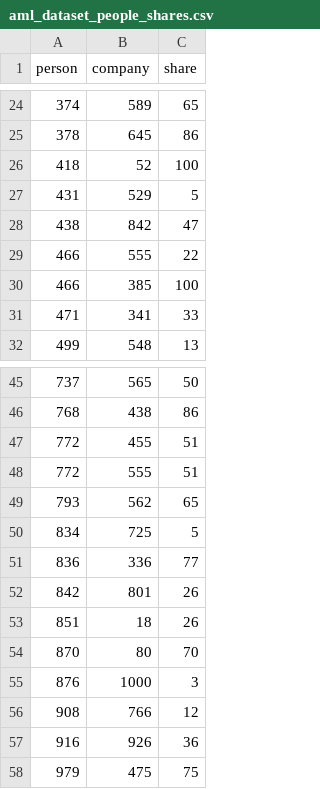
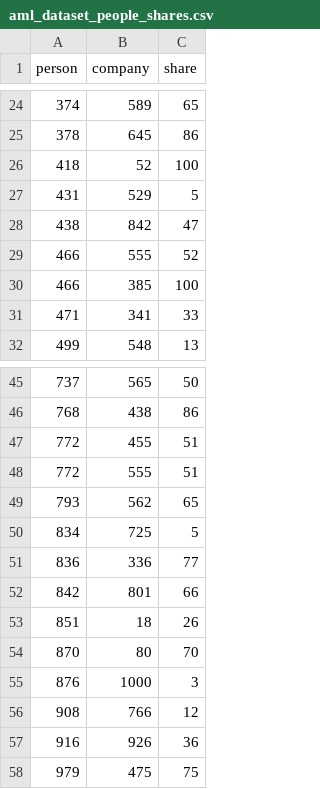
Before and after one commit to stardog-union/stardog-examples, a CSV file: examples/aml/aml_dataset_people_shares.csv, drawn as a sheet; only a part is shown, gaps mark what is left out.

```diff
--- a/examples/aml/aml_dataset_people_shares.csv
+++ b/examples/aml/aml_dataset_people_shares.csv
@@ -28,3 +28,3 @@ person,company,share
 438,842,47
-466,555,22
+466,555,52
 466,385,100
@@ -51,3 +51,3 @@ person,company,share
 836,336,77
-842,801,26
+842,801,66
 851,18,26
```
Also changed, not shown: examples/aml/aml_dataset_companies_shares.csv, 1 other file.
